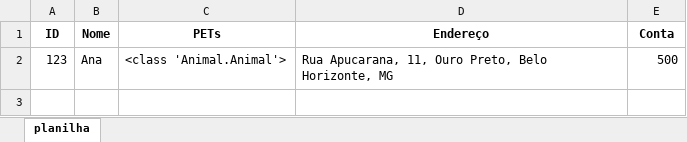
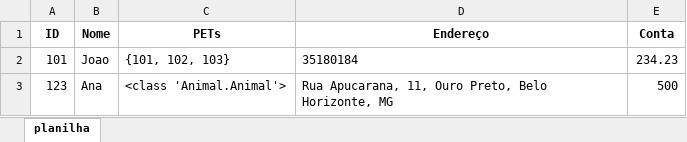
Before and after one commit to ludmilamsaid/petCare-system, an Excel workbook: Bancos/Planilhas/Clientes.xlsx, sheet planilha, drawn as a sheet; values as stored, in another font and other column widths than the file's, no borders; the diff names each change by its address in the sheet, - before the commit and + after, or states it on an @@ line.

Commit message:
Auto stash before merge of "main" and "origin/main"

```diff
--- a/Bancos/Planilhas/Clientes.xlsx (sheet planilha)
+++ b/Bancos/Planilhas/Clientes.xlsx (sheet planilha)
+row 2: 101 | Joao | {101, 102, 103} | 35180184 | 234.23
```
